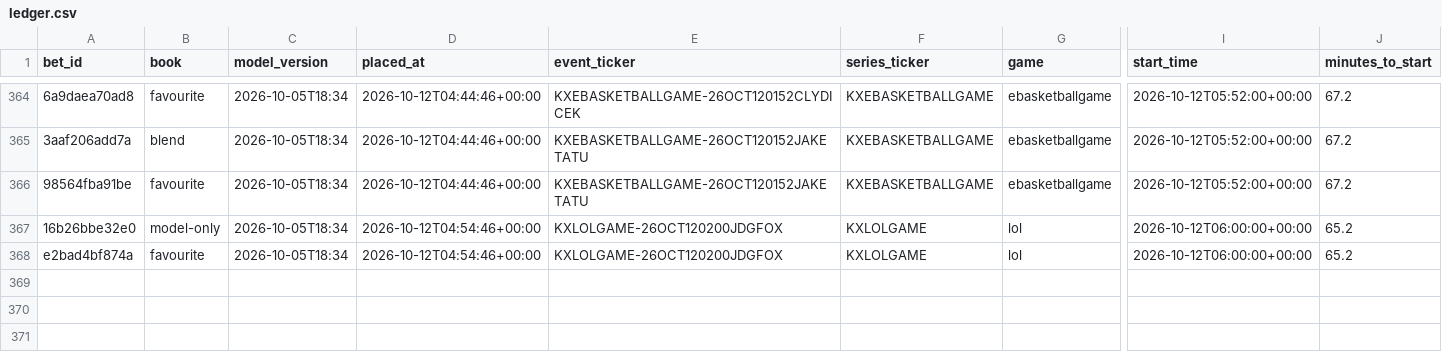
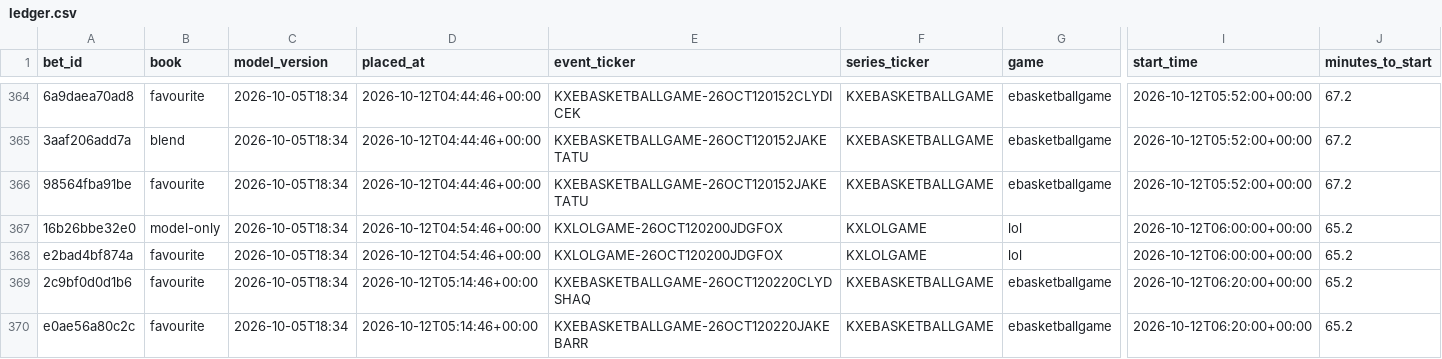
Before and after one commit to nathangin/esports-betting, a CSV file: state/paper/ledger.csv, drawn as a sheet; only a part is shown, gaps mark what is left out; rows hold the shown columns only; the diff names each change by its address in the sheet, - before the commit and + after, or states it on an @@ line.

```diff
--- a/state/paper/ledger.csv
+++ b/state/paper/ledger.csv
+row 369: 2c9bf0d0d1b6 | favourite | 2026-10-05T18:34 | 2026-10-12T05:14:46+00:00 | KXEBASKETBALLGAME-26OCT120220CLYDSHAQ | KXEBASKETBALLGAME | ebasketballgame | 2026-10-12T06:20:00+00:00 | 65.2
+row 370: e0ae56a80c2c | favourite | 2026-10-05T18:34 | 2026-10-12T05:14:46+00:00 | KXEBASKETBALLGAME-26OCT120220JAKEBARR | KXEBASKETBALLGAME | ebasketballgame | 2026-10-12T06:20:00+00:00 | 65.2
```
Also changed, not shown: state/paper/closes.csv, 8 other files.
